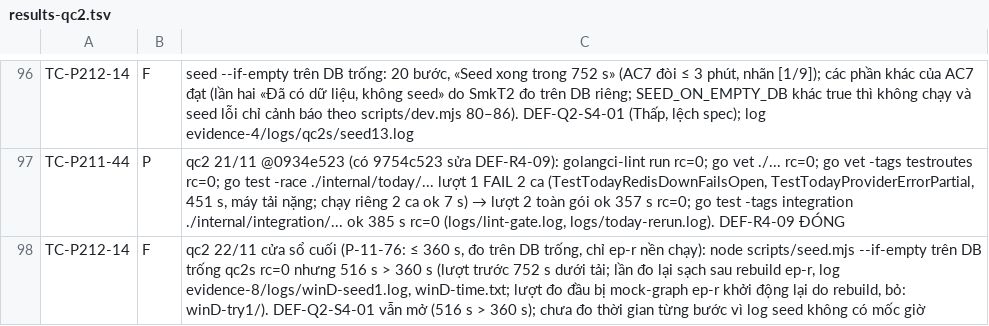
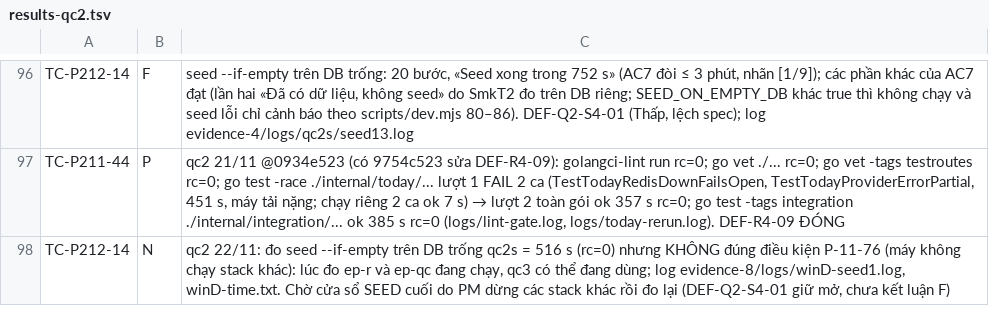
Before and after one commit to kagamikuro1024/EduPilot-v2, a TSV file: docs/regression/evidence-4/results-smk34/results-qc2.tsv, drawn as a sheet; only a part is shown, gaps mark what is left out.

Commit message:
qc2 22/11: áp P-11-92 (nhóm A xoá, nhóm B 14 ca P) smoke-1/1.5/2
- mã xoá ở cuối mỗi smoke

```diff
--- a/docs/regression/evidence-4/results-smk34/results-qc2.tsv
+++ b/docs/regression/evidence-4/results-smk34/results-qc2.tsv
@@ -97,2 +97,2 @@ TC-P212-14	F	seed --if-empty trên DB trống: 20 bước, «Seed xong trong 752
 TC-P211-44	P	qc2 21/11 @0934e523 (có 9754c523 sửa DEF-R4-09): golangci-lint run rc=0; go vet ./... rc=0; go vet -tags testroutes rc=0; go test -race ./internal/today/... lượt 1 FAIL 2 ca (TestTodayRedisDownFailsOpen, TestTodayProviderErrorPartial, 451 s, máy tải nặng; chạy riêng 2 ca ok 7 s) → lượt 2 toàn gói ok 357 s rc=0; go test -tags integration ./internal/integration/... ok 385 s rc=0 (logs/lint-gate.log, logs/today-rerun.log). DEF-R4-09 ĐÓNG
-TC-P212-14	F	qc2 22/11 cửa sổ cuối (P-11-76: ≤ 360 s, đo trên DB trống, chỉ ep-r nền chạy): node scripts/seed.mjs --if-empty trên DB trống qc2s rc=0 nhưng 516 s > 360 s (lượt trước 752 s dưới tải; lần đo lại sạch sau rebuild ep-r, log evidence-8/logs/winD-seed1.log, winD-time.txt; lượt đo đầu bị mock-graph ep-r khởi động lại do rebuild, bỏ: winD-try1/). DEF-Q2-S4-01 vẫn mở (516 s > 360 s); chưa đo thời gian từng bước vì log seed không có mốc giờ
+TC-P212-14	N	qc2 22/11: đo seed --if-empty trên DB trống qc2s = 516 s (rc=0) nhưng KHÔNG đúng điều kiện P-11-76 (máy không chạy stack khác): lúc đo ep-r và ep-qc đang chạy, qc3 có thể đang dùng; log evidence-8/logs/winD-seed1.log, winD-time.txt. Chờ cửa sổ SEED cuối do PM dừng các stack khác rồi đo lại (DEF-Q2-S4-01 giữ mở, chưa kết luận F)
```
Also changed, not shown: 5 other files.
